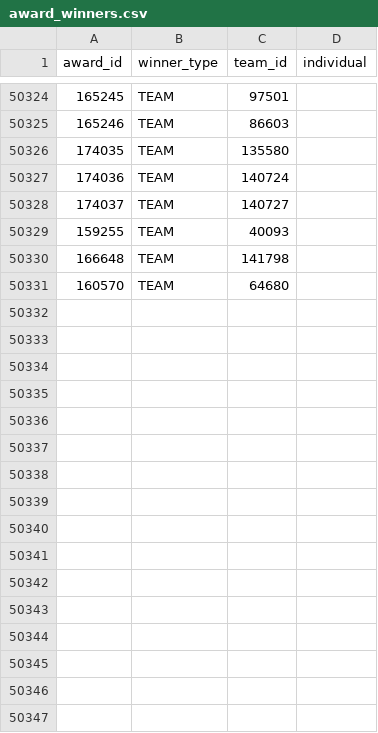
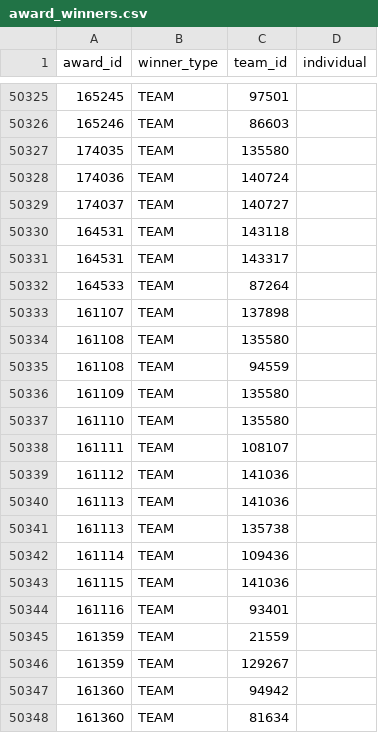
Before and after one commit to TRA-Vex/data, a CSV file: award_winners.csv, drawn as a sheet; only a part is shown, gaps mark what is left out; the shorter side is filled out with more unchanged rows; the diff covers the shown part only.

Commit message:
data sync 2022/10/30 00:00 UTC

```diff
--- a/award_winners.csv
+++ b/award_winners.csv
@@ -50328,2 +50329,20 @@ award_id,winner_type,team_id,individual
 174037,TEAM,140727,
-159255,TEAM,40093,
+164531,TEAM,143118,
+164531,TEAM,143317,
+164533,TEAM,87264,
+161107,TEAM,137898,
+161108,TEAM,135580,
+161108,TEAM,94559,
+161109,TEAM,135580,
+161110,TEAM,135580,
+161111,TEAM,108107,
+161112,TEAM,141036,
+161113,TEAM,141036,
+161113,TEAM,135738,
+161114,TEAM,109436,
+161115,TEAM,141036,
+161116,TEAM,93401,
+161359,TEAM,21559,
+161359,TEAM,129267,
+161360,TEAM,94942,
+161360,TEAM,81634,
```
Also changed, not shown: 13 added rows, 1 removed row and 6 moved rows elsewhere in this file, 4 other files.
